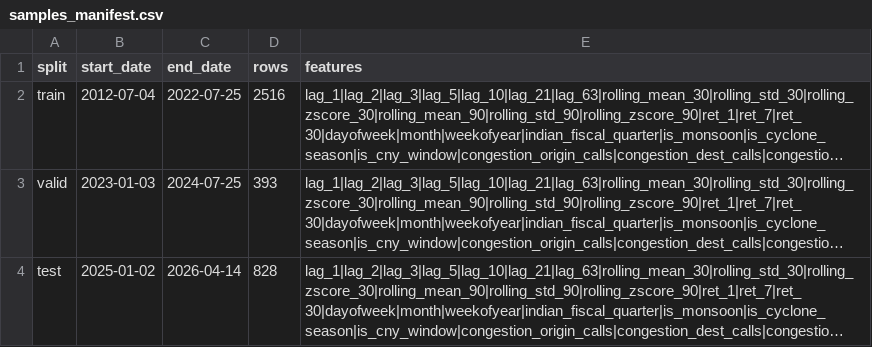
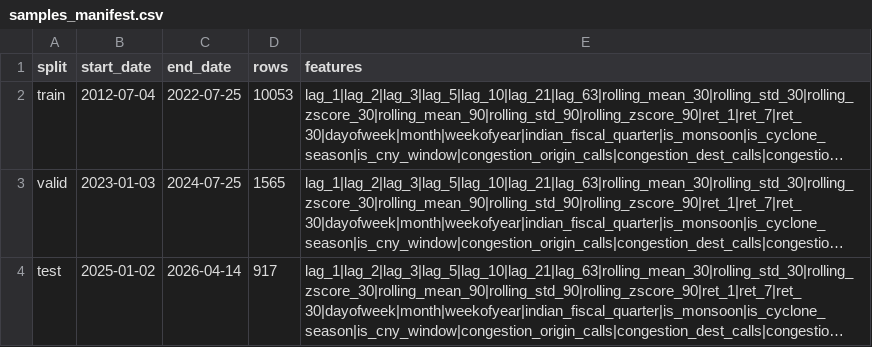
Before and after one commit to SqrtNegativOne/sih2026, a CSV file: src/data/samples_manifest.csv, drawn as a sheet; long unchanged cells end in …; the diff names each change by its address in the sheet, - before the commit and + after, or states it on an @@ line.

```diff
--- a/src/data/samples_manifest.csv
+++ b/src/data/samples_manifest.csv
-D2 (rows): 2516
+D2 (rows): 10053
-D3 (rows): 393
+D3 (rows): 1565
-D4 (rows): 828
+D4 (rows): 917
```
Also changed, not shown: src/data/master_summary.csv, 7 other files.
